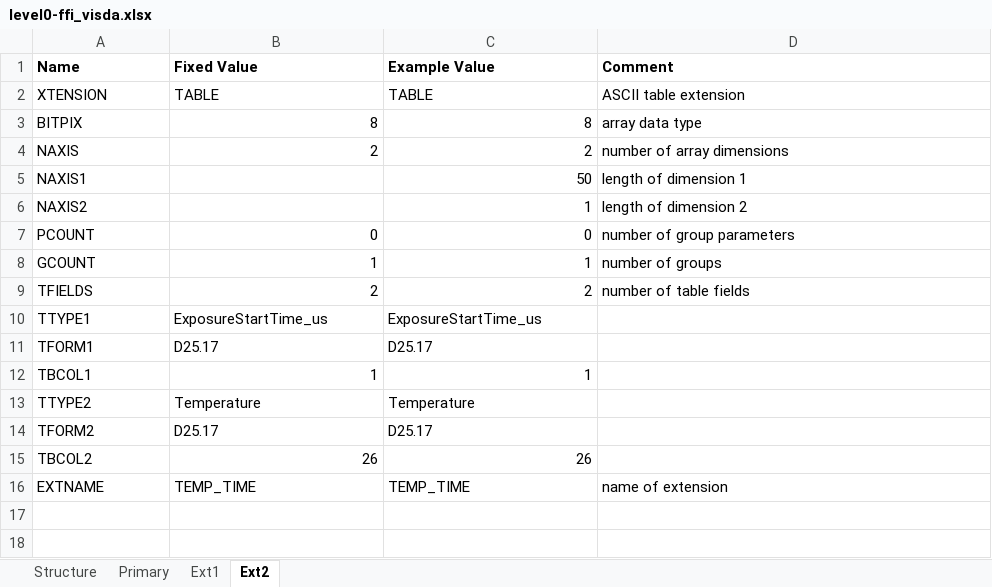
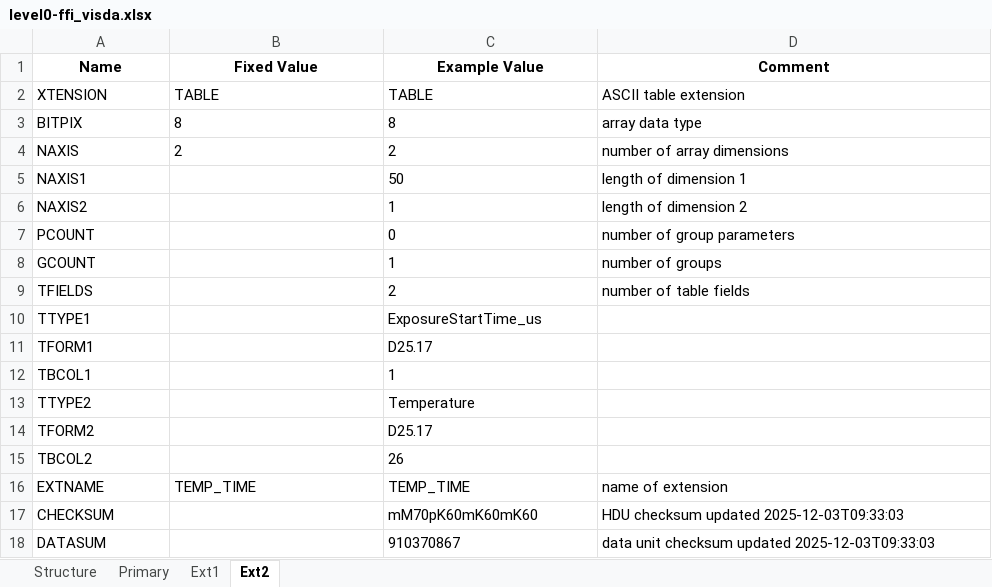
Before and after one commit to PandoraMission/pandora-fits, an Excel workbook: src/pandorafits/formats/visda/level0-ffi_visda.xlsx, sheet Ext2, drawn as a sheet; values as stored, in another font and other column widths than the file's, no borders; the diff names each change by its address in the sheet, - before the commit and + after, or states it on an @@ line.

```diff
--- a/src/pandorafits/formats/visda/level0-ffi_visda.xlsx (sheet Ext2)
+++ b/src/pandorafits/formats/visda/level0-ffi_visda.xlsx (sheet Ext2)
-A1:D1 alignment: left
+A1:D1 alignment: center
-B3:C4 alignment: right
+B3:C4 alignment: left
-C5:C9 alignment: right
+C5:C9 alignment: left
-B7 (Fixed Value): 0
+B7 (Fixed Value): (empty)
-B8 (Fixed Value): 1
+B8 (Fixed Value): (empty)
-B9 (Fixed Value): 2
+B9 (Fixed Value): (empty)
-B10 (Fixed Value): ExposureStartTime_us
+B10 (Fixed Value): (empty)
-B11 (Fixed Value): D25.17
+B11 (Fixed Value): (empty)
-B12 (Fixed Value): 1
+B12 (Fixed Value): (empty)
-C12 alignment: right
+C12 alignment: left
-B13 (Fixed Value): Temperature
+B13 (Fixed Value): (empty)
-B14 (Fixed Value): D25.17
+B14 (Fixed Value): (empty)
-B15 (Fixed Value): 26
+B15 (Fixed Value): (empty)
-C15 alignment: right
+C15 alignment: left
+row 17: CHECKSUM |  | mM70pK60mK60mK60 | HDU checksum updated 2025-12-03T09:33:03
+row 18: DATASUM |  | 910370867 | data unit checksum updated 2025-12-03T09:33:03
```
Also changed, not shown: sheet Ext1, sheet Primary, sheet Structure, src/pandorafits/formats/visda/level0_visda.xlsx, src/pandorafits/formats/visda/level1-ffi_visda.xlsx, 20 other files.
